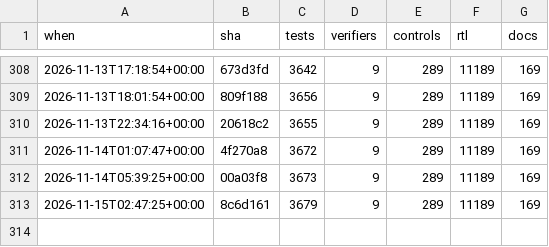
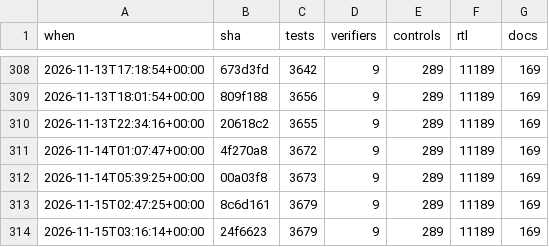
Before and after one commit to 2AMLogic/gf180-parasynth, a CSV file: docs/scorecard/history.csv, drawn as a sheet; only a part is shown, gaps mark what is left out; the diff names each change by its address in the sheet, - before the commit and + after, or states it on an @@ line.

```diff
--- a/docs/scorecard/history.csv
+++ b/docs/scorecard/history.csv
+row 314: 2026-11-15T03:16:14+00:00 | 24f6623 | 3679 | 9 | 289 | 11189 | 169
```
Also changed, not shown: 2 other files.
